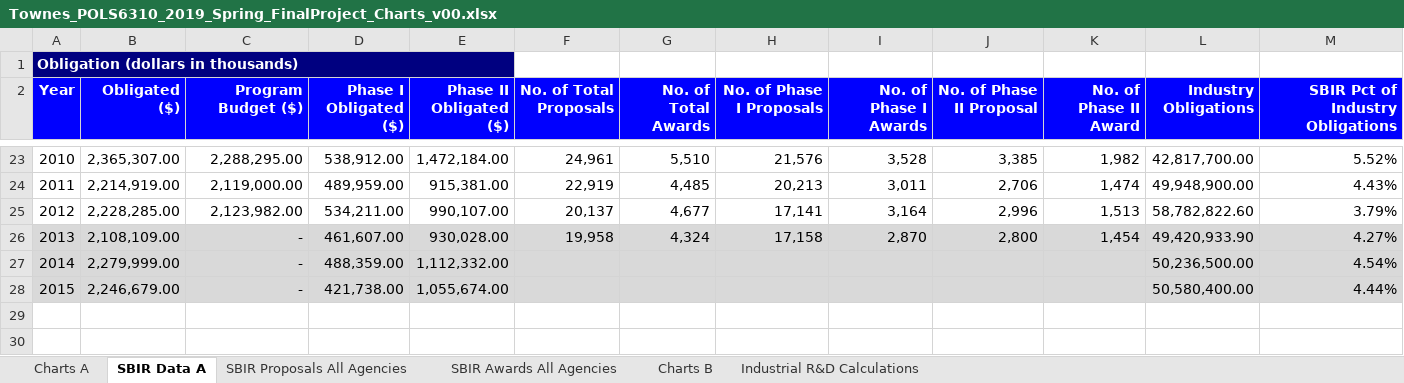
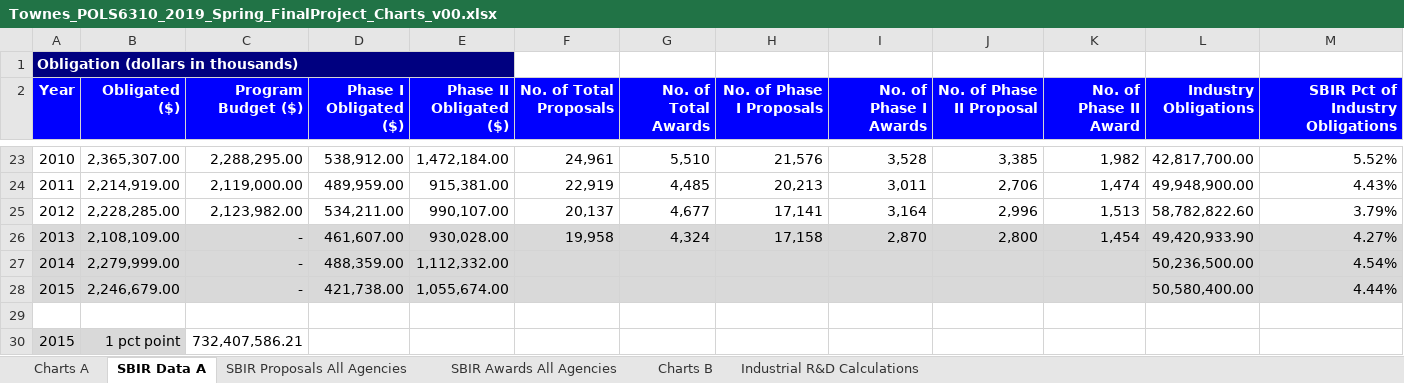
Before and after one commit to SLU-Courses-Townes/POLS6310, an Excel workbook: FinalProject/Docs/Townes_POLS6310_2019_Spring_FinalProject_Charts_v00.xlsx, sheet SBIR Data A, drawn as a sheet; only a part is shown, gaps mark what is left out; values as stored, in another font and other column widths than the file's, no borders; rows hold the shown columns only; the diff names each change by its address in the sheet, - before the commit and + after, or states it on an @@ line.

Commit message:
Finished FinalProject presentation

```diff
--- a/FinalProject/Docs/Townes_POLS6310_2019_Spring_FinalProject_Charts_v00.xlsx (sheet SBIR Data A)
+++ b/FinalProject/Docs/Townes_POLS6310_2019_Spring_FinalProject_Charts_v00.xlsx (sheet SBIR Data A)
+row 29: (empty)
+row 30: 2015 | 1 pct point | 732,407,586.21
```
Also changed, not shown: charts or pictures, 2 other files.
